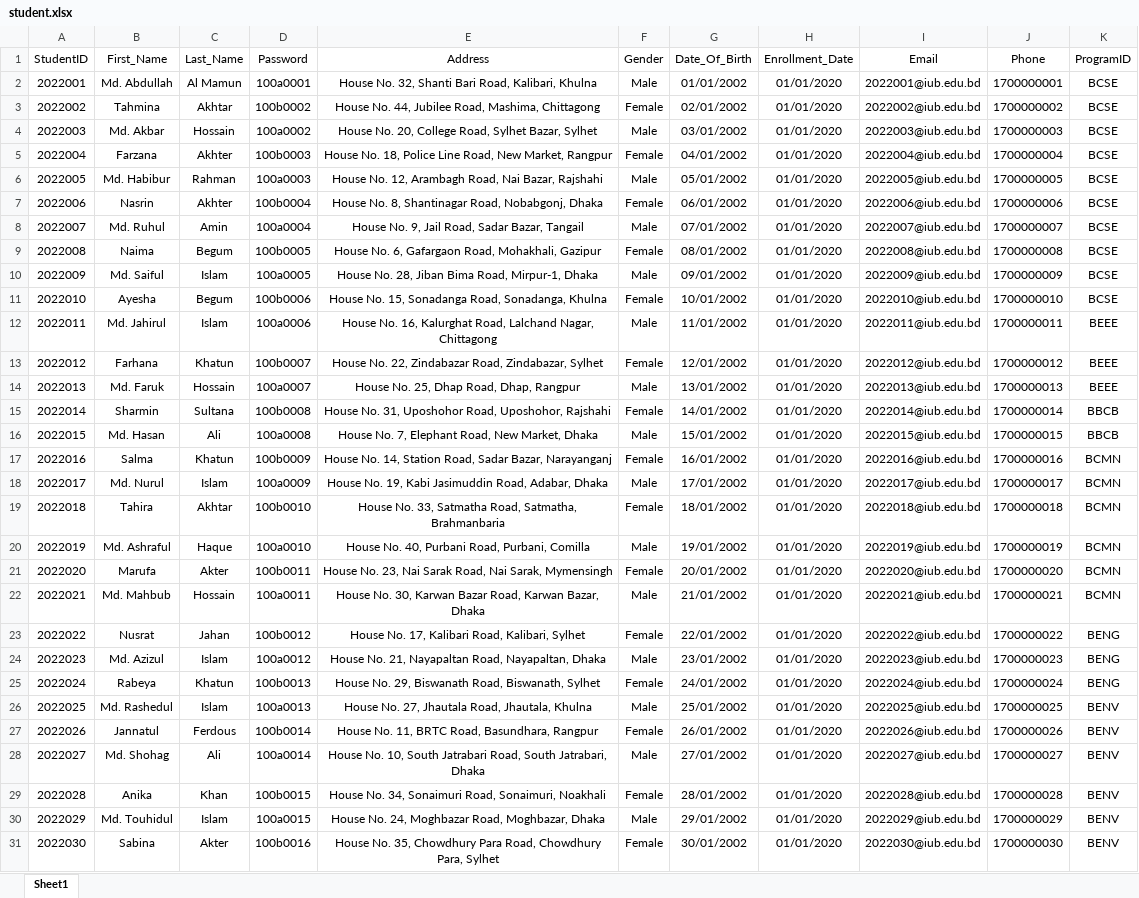
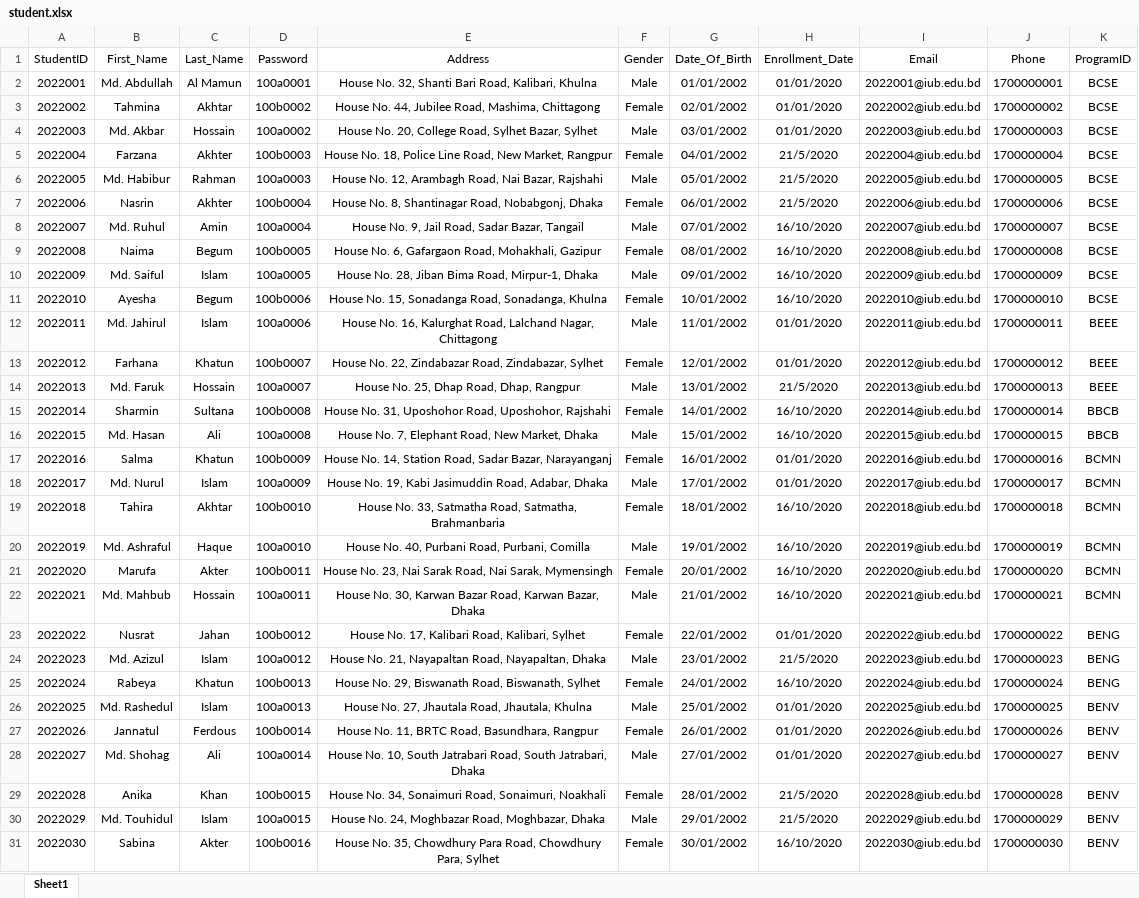
Before and after one commit to FardinShafi/Project_REDSight_DBMS_GROUP_1, an Excel workbook: DataSheets/student.xlsx, sheet Sheet1, drawn as a sheet; only a part is shown; values as stored, in another font and other column widths than the file's, no borders; conditional formats not drawn; the diff covers the shown part only; the diff names each change by its address in the sheet, - before the commit and + after, or states it on an @@ line.

```diff
--- a/DataSheets/student.xlsx (sheet Sheet1)
+++ b/DataSheets/student.xlsx (sheet Sheet1)
-H5:H7 (Enrollment_Date): 01/01/2020
+H5:H7 (Enrollment_Date): 21/5/2020
-H8:H11 (Enrollment_Date): 01/01/2020
+H8:H11 (Enrollment_Date): 16/10/2020
-H14 (Enrollment_Date): 01/01/2020
+H14 (Enrollment_Date): 21/5/2020
-H15:H16 (Enrollment_Date): 01/01/2020
+H15:H16 (Enrollment_Date): 16/10/2020
-H19:H22 (Enrollment_Date): 01/01/2020
+H19:H22 (Enrollment_Date): 16/10/2020
-H24 (Enrollment_Date): 01/01/2020
+H24 (Enrollment_Date): 21/5/2020
-H25 (Enrollment_Date): 01/01/2020
+H25 (Enrollment_Date): 16/10/2020
-H29:H30 (Enrollment_Date): 01/01/2020
+H29:H30 (Enrollment_Date): 21/5/2020
-H31 (Enrollment_Date): 01/01/2020
+H31 (Enrollment_Date): 16/10/2020
```
Also changed, not shown: 20 edited cells elsewhere in this sheet, 2 other files.
